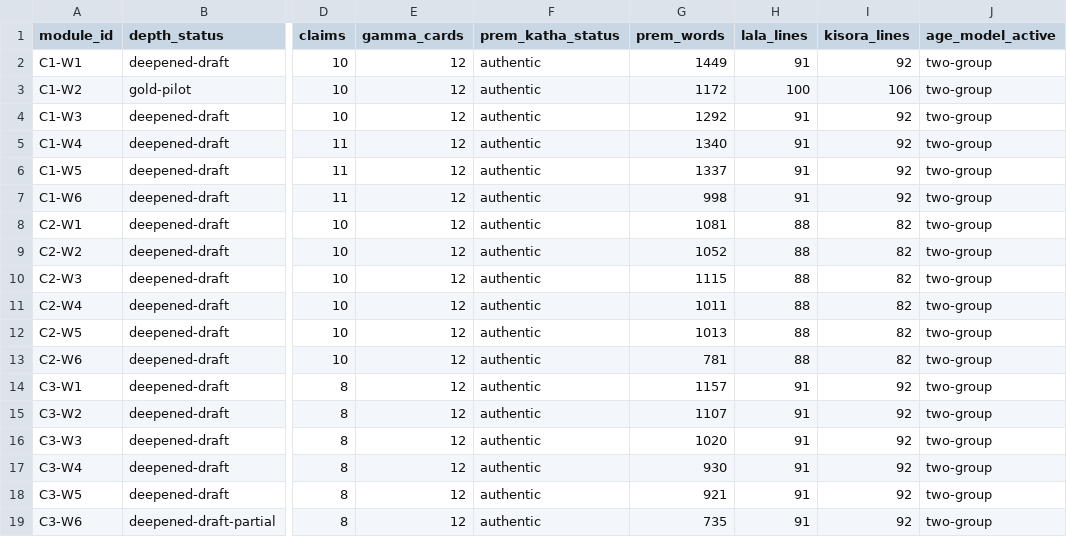
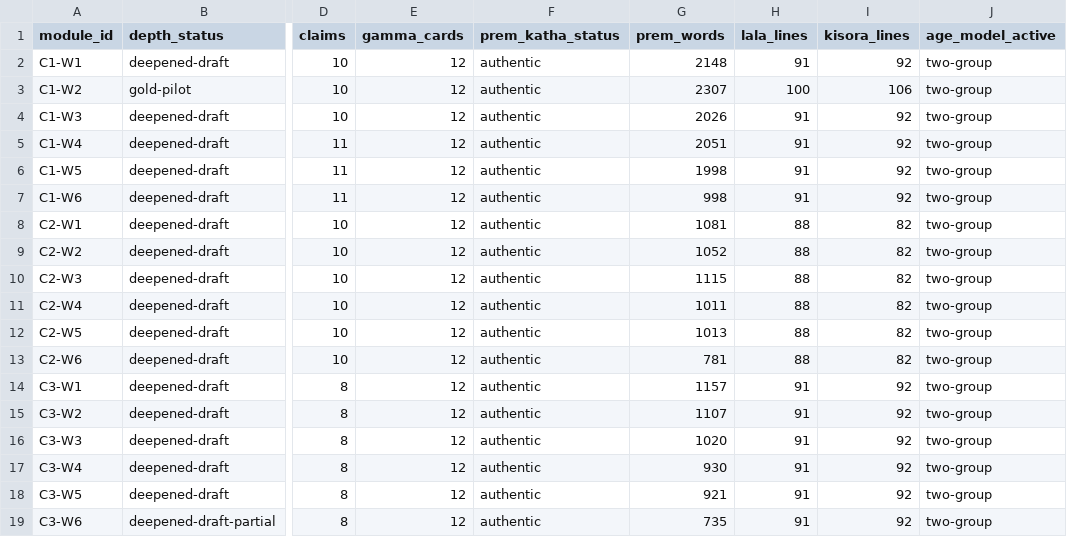
Before and after one commit to swap2you/kutumba-family-program, a CSV file: build-evidence/EMPTY-AND-THIN-SECTIONS.csv, drawn as a sheet; only a part is shown, gaps mark what is left out; the diff names each change by its address in the sheet, - before the commit and + after, or states it on an @@ line.

```diff
--- a/build-evidence/EMPTY-AND-THIN-SECTIONS.csv
+++ b/build-evidence/EMPTY-AND-THIN-SECTIONS.csv
-G2 (prem_words): 1449
+G2 (prem_words): 2148
-G3 (prem_words): 1172
+G3 (prem_words): 2307
-G4 (prem_words): 1292
+G4 (prem_words): 2026
-G5 (prem_words): 1340
+G5 (prem_words): 2051
-G6 (prem_words): 1337
+G6 (prem_words): 1998
```
Also changed, not shown: 11 other files.
